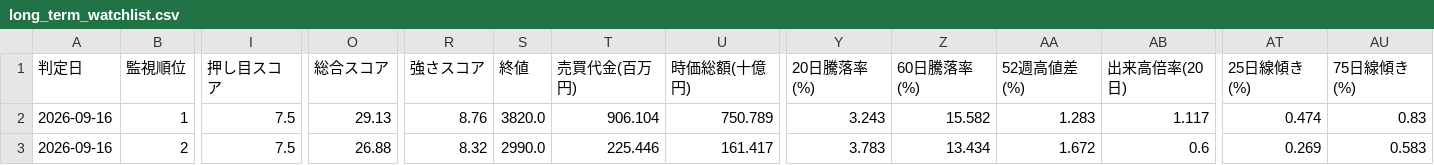
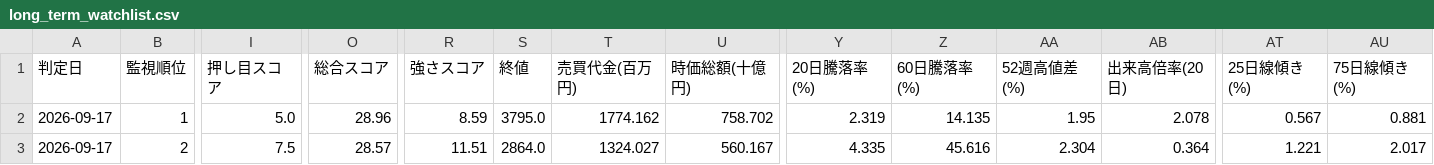
Before and after one commit to naoyann3/long-term-screener, a CSV file: long_term_watchlist.csv, drawn as a sheet; only a part is shown, gaps mark what is left out; the diff covers the shown part only; the diff names each change by its address in the sheet, - before the commit and + after, or states it on an @@ line.

```diff
--- a/long_term_watchlist.csv
+++ b/long_term_watchlist.csv
-A2:A3 (判定日): 2026-09-16
+A2:A3 (判定日): 2026-09-17
-I2 (押し目スコア): 7.5
+I2 (押し目スコア): 5.0
-O2 (総合スコア): 29.13
+O2 (総合スコア): 28.96
-R2 (強さスコア): 8.76
+R2 (強さスコア): 8.59
-S2 (終値): 3820.0
+S2 (終値): 3795.0
-T2 (売買代金(百万円)): 906.104
+T2 (売買代金(百万円)): 1774.162
-U2 (時価総額(十億円)): 750.789
+U2 (時価総額(十億円)): 758.702
-Y2 (20日騰落率(%)): 3.243
+Y2 (20日騰落率(%)): 2.319
-Z2 (60日騰落率(%)): 15.582
+Z2 (60日騰落率(%)): 14.135
-AA2 (52週高値差(%)): 1.283
+AA2 (52週高値差(%)): 1.95
-AB2 (出来高倍率(20日)): 1.117
+AB2 (出来高倍率(20日)): 2.078
-AT2 (25日線傾き(%)): 0.474
+AT2 (25日線傾き(%)): 0.567
-AU2 (75日線傾き(%)): 0.83
+AU2 (75日線傾き(%)): 0.881
-O3 (総合スコア): 26.88
+O3 (総合スコア): 28.57
-R3 (強さスコア): 8.32
+R3 (強さスコア): 11.51
-S3 (終値): 2990.0
+S3 (終値): 2864.0
-T3 (売買代金(百万円)): 225.446
+T3 (売買代金(百万円)): 1324.027
-U3 (時価総額(十億円)): 161.417
+U3 (時価総額(十億円)): 560.167
-Y3 (20日騰落率(%)): 3.783
+Y3 (20日騰落率(%)): 4.335
-Z3 (60日騰落率(%)): 13.434
+Z3 (60日騰落率(%)): 45.616
-AA3 (52週高値差(%)): 1.672
+AA3 (52週高値差(%)): 2.304
-AB3 (出来高倍率(20日)): 0.6
+AB3 (出来高倍率(20日)): 0.364
-AT3 (25日線傾き(%)): 0.269
+AT3 (25日線傾き(%)): 1.221
-AU3 (75日線傾き(%)): 0.583
+AU3 (75日線傾き(%)): 2.017
```
Also changed, not shown: 1 removed row and 52 edited cells elsewhere in this file, results/candidate_history.csv, 4 other files.
